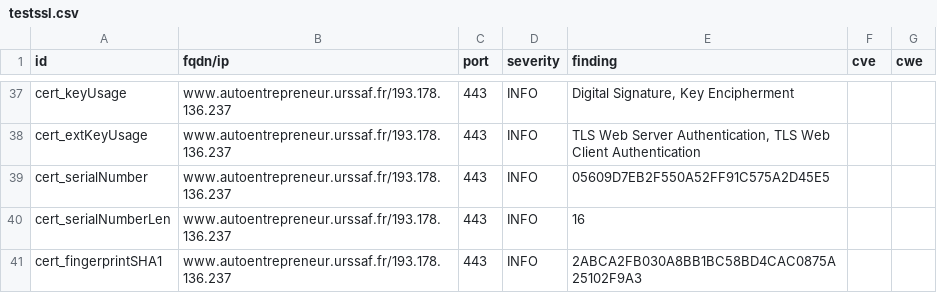
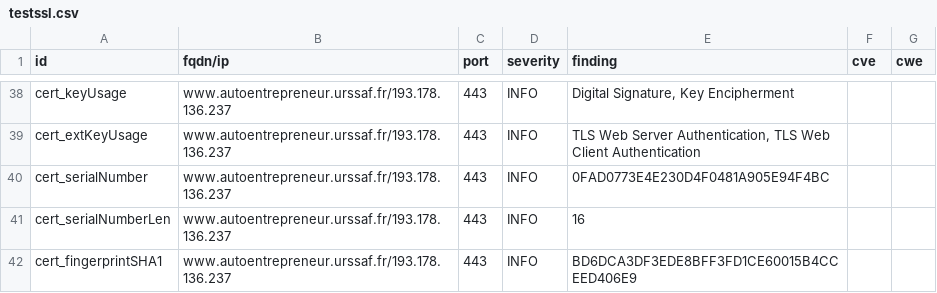
Before and after one commit to dokube/dashlord-ucn, a CSV file: results/aHR0cHM6Ly93d3cuYXV0b2VudHJlcHJlbmV1ci51cnNzYWYuZnI=/testssl.csv, drawn as a sheet; only a part is shown, gaps mark what is left out; the diff covers the shown part only.

```diff
--- a/results/aHR0cHM6Ly93d3cuYXV0b2VudHJlcHJlbmV1ci51cnNzYWYuZnI=/testssl.csv
+++ b/results/aHR0cHM6Ly93d3cuYXV0b2VudHJlcHJlbmV1ci51cnNzYWYuZnI=/testssl.csv
@@ -38,4 +39,4 @@
 "cert_extKeyUsage","www.autoentrepreneur.urssaf.fr/193.178.136.237","443","INFO","TLS Web Server Authentication, TLS Web Client Authentication","",""
-"cert_serialNumber","www.autoentrepreneur.urssaf.fr/193.178.136.237","443","INFO","05609D7EB2F550A52FF91C575A2D45E5","",""
+"cert_serialNumber","www.autoentrepreneur.urssaf.fr/193.178.136.237","443","INFO","0FAD0773E4E230D4F0481A905E94F4BC","",""
 "cert_serialNumberLen","www.autoentrepreneur.urssaf.fr/193.178.136.237","443","INFO","16","",""
-"cert_fingerprintSHA1","www.autoentrepreneur.urssaf.fr/193.178.136.237","443","INFO","2ABCA2FB030A8BB1BC58BD4CAC0875A25102F9A3","",""
+"cert_fingerprintSHA1","www.autoentrepreneur.urssaf.fr/193.178.136.237","443","INFO","BD6DCA3DF3EDE8BFF3FD1CE60015B4CCEED406E9","",""
```
Also changed, not shown: 1 added row and 8 edited cells elsewhere in this file, 10 other files.
